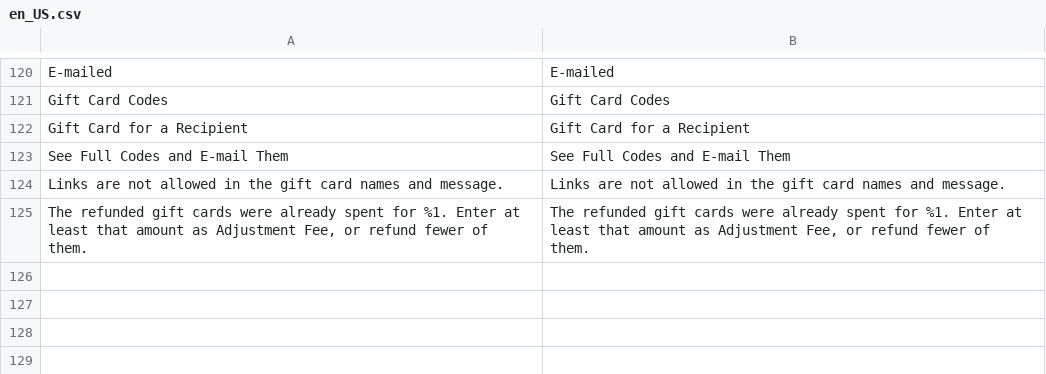
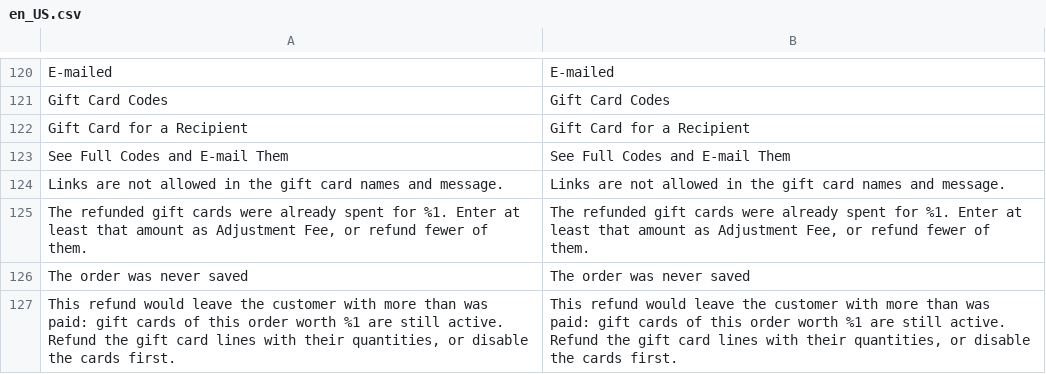
Before and after one commit to mage-os-lab/module-gift-card, a CSV file: i18n/en_US.csv, drawn as a sheet; only a part is shown, gaps mark what is left out.

```diff
--- a/i18n/en_US.csv
+++ b/i18n/en_US.csv
@@ -125 +125,3 @@ Links are not allowed in the gift card names and message.,Links are not allowed
 "The refunded gift cards were already spent for %1. Enter at least that amount as Adjustment Fee, or refund fewer of them.","The refunded gift cards were already spent for %1. Enter at least that amount as Adjustment Fee, or refund fewer of them."
+The order was never saved,The order was never saved
+"This refund would leave the customer with more than was paid: gift cards of this order worth %1 are still active. Refund the gift card lines with their quantities, or disable the cards first.","This refund would leave the customer with more than was paid: gift cards of this order worth %1 are still active. Refund the gift card lines with their quantities, or disable the cards first."
```
Also changed, not shown: i18n/de_DE.csv, i18n/es_ES.csv, 34 other files.
